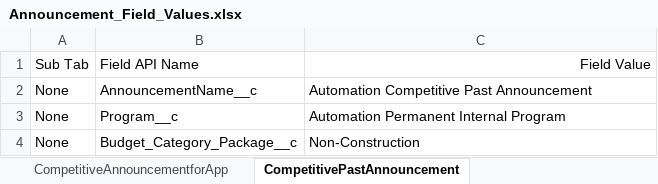
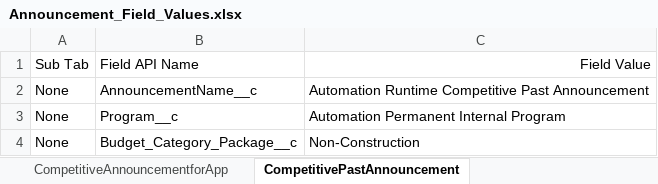
Before and after one commit to DilipHatagale-REISys/govgrants-framework-automation-fw-classic-flows, an Excel workbook: src/main/resources/Announcement_Field_Values.xlsx, sheet CompetitivePastAnnouncement, drawn as a sheet; values as stored, in another font and other column widths than the file's, no borders; the diff names each change by its address in the sheet, - before the commit and + after, or states it on an @@ line.

Commit message:
fixed announcement and application test cases

```diff
--- a/src/main/resources/Announcement_Field_Values.xlsx (sheet CompetitivePastAnnouncement)
+++ b/src/main/resources/Announcement_Field_Values.xlsx (sheet CompetitivePastAnnouncement)
-C2: Automation Competitive Past Announcement
+C2: Automation Runtime Competitive Past Announcement
```
Also changed, not shown: sheet CompAnnAppSubmitForGrantor, sheet DirectedAnnouncement1, 8 other files.
